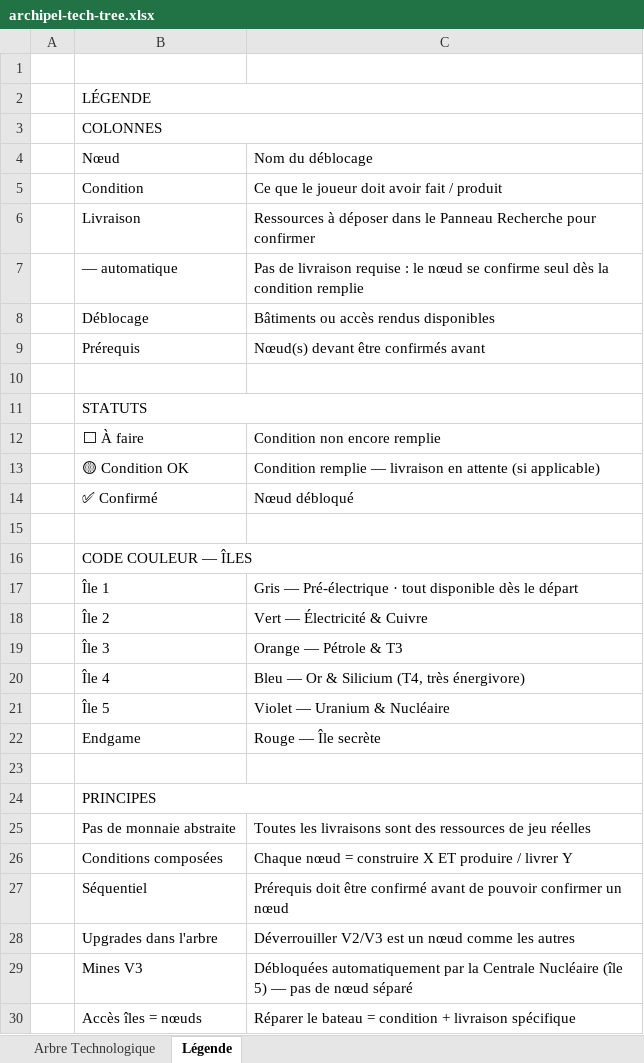
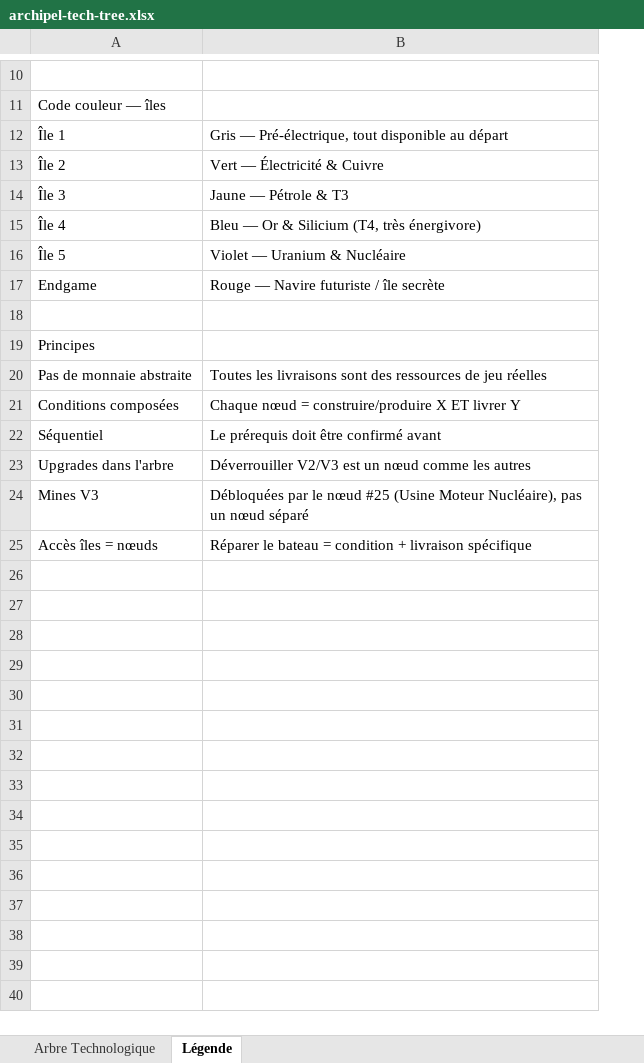
Before and after one commit to freredoc/Archipel-Industry-, an Excel workbook: archipel-tech-tree.xlsx, sheet Légende, drawn as a sheet; only a part is shown, gaps mark what is left out; values as stored, in another font and other column widths than the file's, no cell formats; removed rows and columns are numbered as before the commit, all else as after; the diff covers the shown part only; the diff names each change by its address in the sheet, - before the commit and + after, or states it on an @@ line.

```diff
--- a/archipel-tech-tree.xlsx (sheet Légende)
+++ b/archipel-tech-tree.xlsx (sheet Légende)
-column A, empty
-A11: LÉGENDE
+A11: Code couleur — îles
-B2:C2 merged
-row 3:  | COLONNES
-row 5:  | Condition | Ce que le joueur doit avoir fait / produit
-row 6:  | Livraison | Ressources à déposer dans le Panneau Recherche pour confirmer
-row 7:  | — automatique | Pas de livraison requise : le nœud se confirme seul dès la condition remplie
-row 8:  | Déblocage | Bâtiments ou accès rendus disponibles
-row 9:  | Prérequis | Nœud(s) devant être confirmés avant
-row 10: (empty)
-row 11:  | STATUTS
-row 12:  | ⬜ À faire | Condition non encore remplie
-row 13:  | 🟡 Condition OK | Condition remplie — livraison en attente (si applicable)
-row 14:  | ✅ Confirmé | Nœud débloqué
-row 15: (empty)
-row 16:  | CODE COULEUR — ÎLES
-B12: Gris — Pré-électrique · tout disponible dès le départ
+B12: Gris — Pré-électrique, tout disponible au départ
-B14: Orange — Pétrole & T3
+B14: Jaune — Pétrole & T3
-B17: Rouge — Île secrète
+B17: Rouge — Navire futuriste / île secrète
-A19: PRINCIPES
+A19: Principes
-B24:C24 merged
-B21: …nœud = construire X ET produire / livrer Y
+B21: …nœud = construire/produire X ET livrer Y
-B22: Prérequis doit être confirmé avant de pouvoir confirmer un nœud
+B22: Le prérequis doit être confirmé avant
-B24: Débloquées automatiquement par la Centrale Nucléaire (île 5) — pas de nœud séparé
+B24: Débloquées par le nœud #25 (Usine Moteur Nucléaire), pas un nœud séparé
```
Also changed, not shown: 8 added rows elsewhere in this sheet, sheet Arbre Technologique, cell formats, Archipel-industry-batiment.xlsx.
